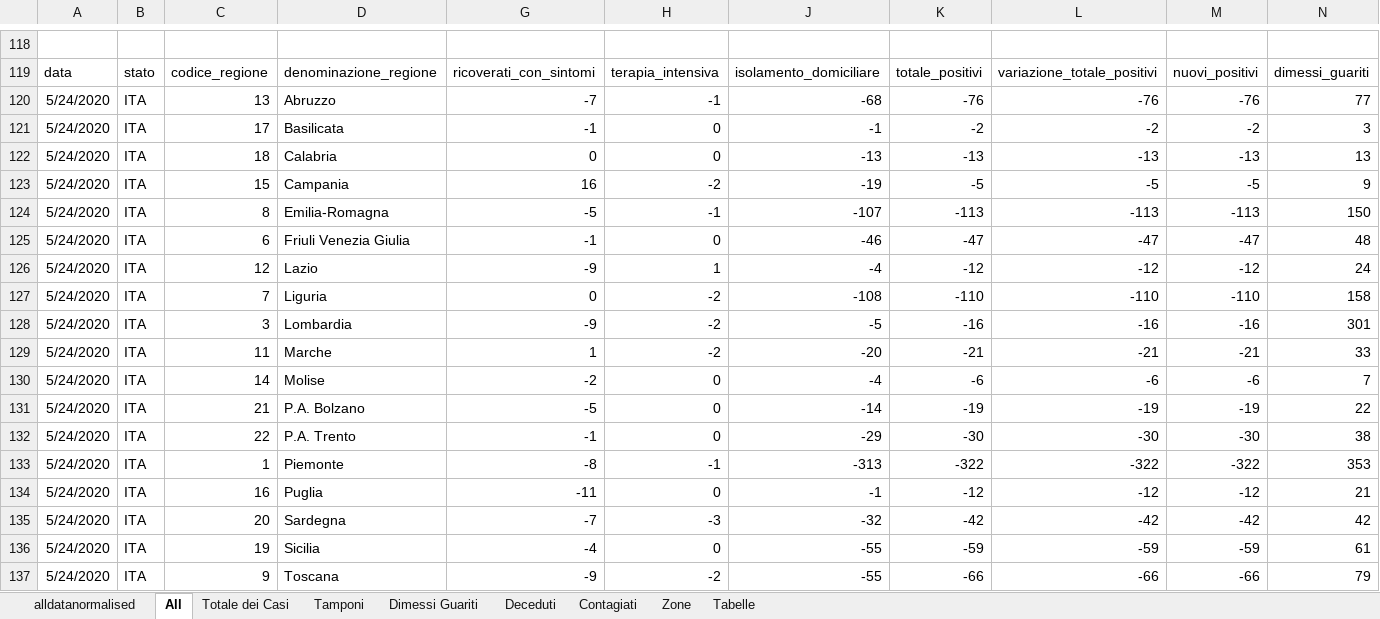
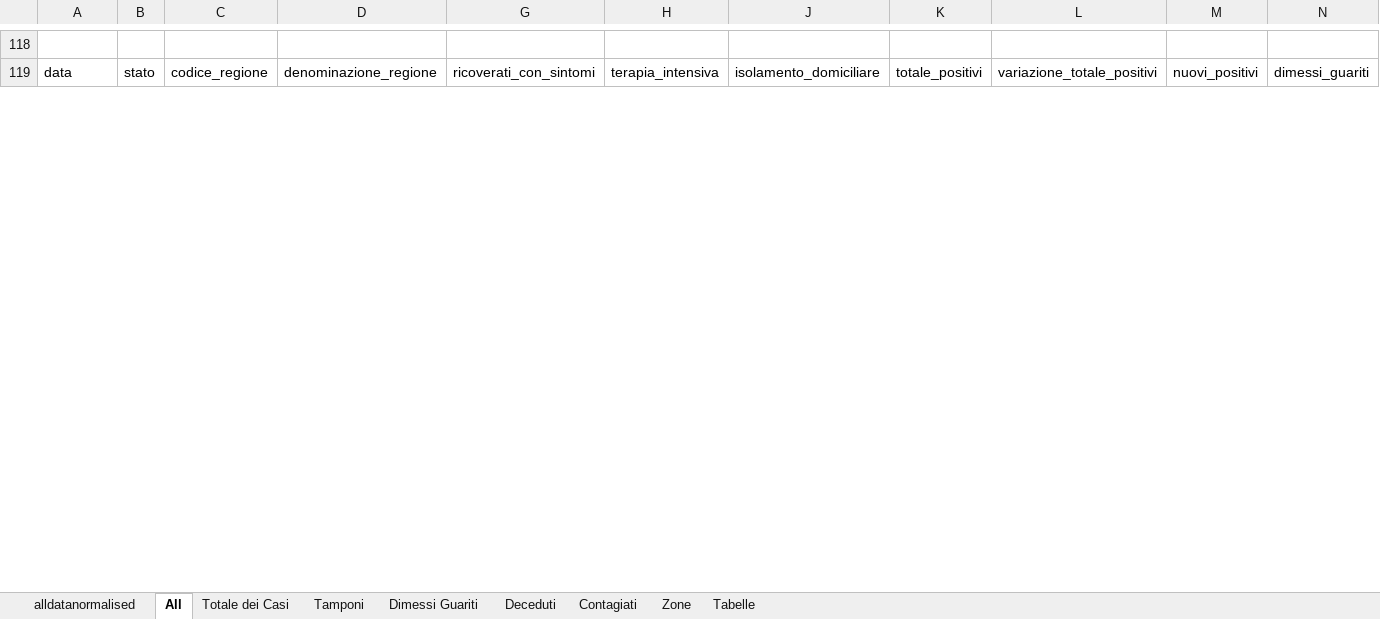
Before and after one commit to gadaxmagicgadax/covid-19, an Excel workbook: alldatanormalised-total.xlsx, sheet All, drawn as a sheet; only a part is shown, gaps mark what is left out; values as stored, in another font and other column widths than the file's, no borders; conditional formats not drawn; removed rows and columns are numbered as before the commit, all else as after; rows hold the shown columns only; the diff covers the shown part only; the diff names each change by its address in the sheet, - before the commit and + after, or states it on an @@ line.

```diff
--- a/alldatanormalised-total.xlsx (sheet All)
+++ b/alldatanormalised-total.xlsx (sheet All)
-row 120: 5/24/2020 | ITA | 13 | Abruzzo | -7 | -1 | -68 | -76 | -76 | -76 | 77
-row 121: 5/24/2020 | ITA | 17 | Basilicata | -1 | 0 | -1 | -2 | -2 | -2 | 3
-row 122: 5/24/2020 | ITA | 18 | Calabria | 0 | 0 | -13 | -13 | -13 | -13 | 13
-row 123: 5/24/2020 | ITA | 15 | Campania | 16 | -2 | -19 | -5 | -5 | -5 | 9
-row 124: 5/24/2020 | ITA | 8 | Emilia-Romagna | -5 | -1 | -107 | -113 | -113 | -113 | 150
-row 125: 5/24/2020 | ITA | 6 | Friuli Venezia Giulia | -1 | 0 | -46 | -47 | -47 | -47 | 48
-row 126: 5/24/2020 | ITA | 12 | Lazio | -9 | 1 | -4 | -12 | -12 | -12 | 24
-row 127: 5/24/2020 | ITA | 7 | Liguria | 0 | -2 | -108 | -110 | -110 | -110 | 158
-row 128: 5/24/2020 | ITA | 3 | Lombardia | -9 | -2 | -5 | -16 | -16 | -16 | 301
-row 129: 5/24/2020 | ITA | 11 | Marche | 1 | -2 | -20 | -21 | -21 | -21 | 33
-row 130: 5/24/2020 | ITA | 14 | Molise | -2 | 0 | -4 | -6 | -6 | -6 | 7
-row 131: 5/24/2020 | ITA | 21 | P.A. Bolzano | -5 | 0 | -14 | -19 | -19 | -19 | 22
-row 132: 5/24/2020 | ITA | 22 | P.A. Trento | -1 | 0 | -29 | -30 | -30 | -30 | 38
-row 133: 5/24/2020 | ITA | 1 | Piemonte | -8 | -1 | -313 | -322 | -322 | -322 | 353
-row 134: 5/24/2020 | ITA | 16 | Puglia | -11 | 0 | -1 | -12 | -12 | -12 | 21
-row 135: 5/24/2020 | ITA | 20 | Sardegna | -7 | -3 | -32 | -42 | -42 | -42 | 42
-row 136: 5/24/2020 | ITA | 19 | Sicilia | -4 | 0 | -55 | -59 | -59 | -59 | 61
-row 137: 5/24/2020 | ITA | 9 | Toscana | -9 | -2 | -55 | -66 | -66 | -66 | 79
```
Also changed, not shown: 23 added rows, 5 removed rows and 90 edited cells elsewhere in this sheet, sheet alldatanormalised, sheet Zone, sheet Contagiati, sheet Tamponi, sheet Deceduti, sheet Dimessi Guariti, 1 more sheet, hidden cells, charts or pictures.
